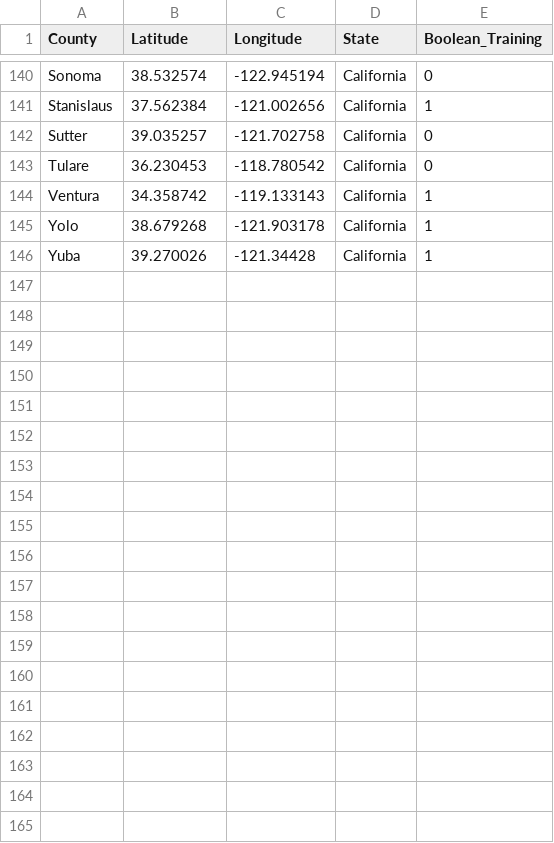
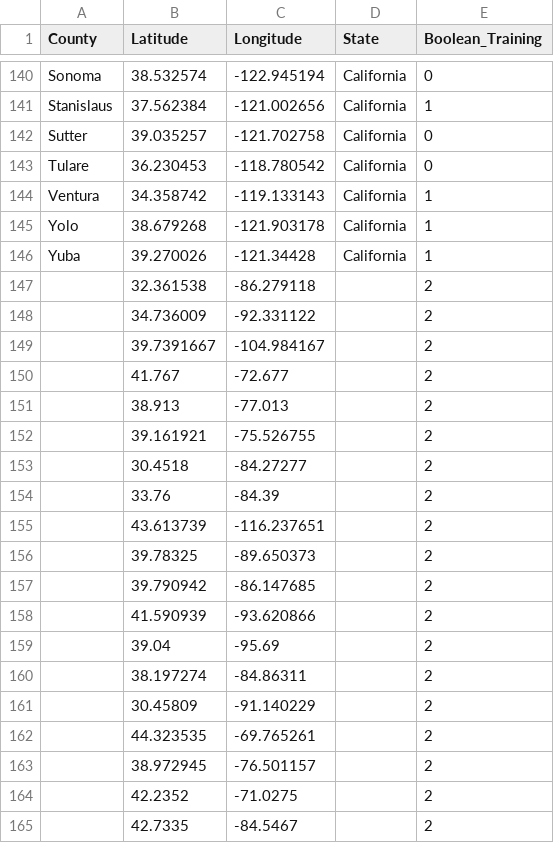
Before and after one commit to T-MInDS/Aedes-AI, a CSV file: map/Aedes_counties.csv, drawn as a sheet; only a part is shown, gaps mark what is left out; the diff covers the shown part only; the diff names each change by its address in the sheet, - before the commit and + after, or states it on an @@ line.

```diff
--- a/map/Aedes_counties.csv
+++ b/map/Aedes_counties.csv
+row 147:  | 32.361538 | -86.279118 |  | 2
+row 148:  | 34.736009 | -92.331122 |  | 2
+row 149:  | 39.7391667 | -104.984167 |  | 2
+row 150:  | 41.767 | -72.677 |  | 2
+row 151:  | 38.913 | -77.013 |  | 2
+row 152:  | 39.161921 | -75.526755 |  | 2
+row 153:  | 30.4518 | -84.27277 |  | 2
+row 154:  | 33.76 | -84.39 |  | 2
+row 155:  | 43.613739 | -116.237651 |  | 2
+row 156:  | 39.78325 | -89.650373 |  | 2
+row 157:  | 39.790942 | -86.147685 |  | 2
+row 158:  | 41.590939 | -93.620866 |  | 2
+row 159:  | 39.04 | -95.69 |  | 2
+row 160:  | 38.197274 | -84.86311 |  | 2
+row 161:  | 30.45809 | -91.140229 |  | 2
+row 162:  | 44.323535 | -69.765261 |  | 2
+row 163:  | 38.972945 | -76.501157 |  | 2
+row 164:  | 42.2352 | -71.0275 |  | 2
+row 165:  | 42.7335 | -84.5467 |  | 2
```
Also changed, not shown: 25 added rows elsewhere in this file, 28 other files.
